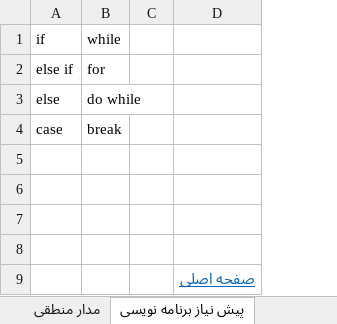
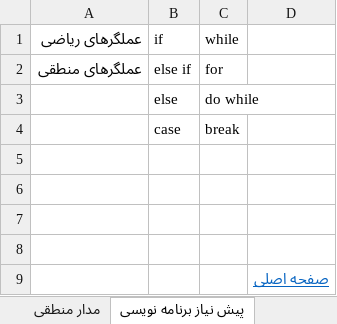
Before and after one commit to malekzahedi/arduinotadris, an Excel workbook: چارت آموزشی/آردوینو.xlsx, sheet پیش نیاز برنامه نویسی, drawn as a sheet; values as stored, in another font and other column widths than the file's, no borders; removed rows and columns are numbered as before the commit, all else as after; the diff names each change by its address in the sheet, - before the commit and + after, or states it on an @@ line.

```diff
--- a/چارت آموزشی/آردوینو.xlsx (sheet پیش نیاز برنامه نویسی)
+++ b/چارت آموزشی/آردوینو.xlsx (sheet پیش نیاز برنامه نویسی)
+column A, rows 1-2: عملگرهای ریاضی | عملگرهای منطقی
-column C, empty
```
Also changed, not shown: 4 other files.
